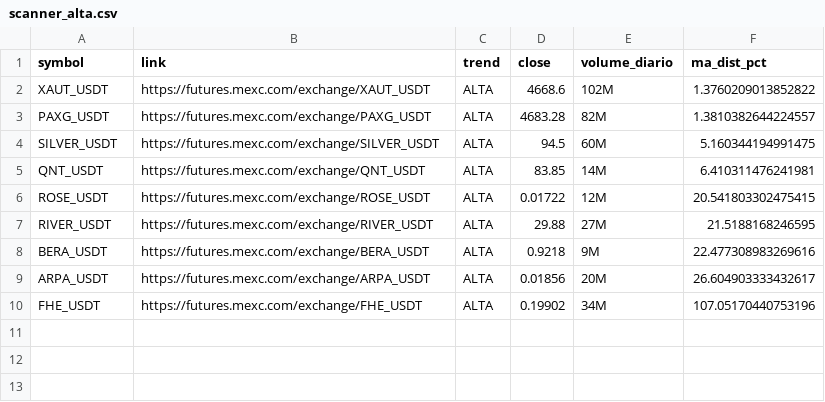
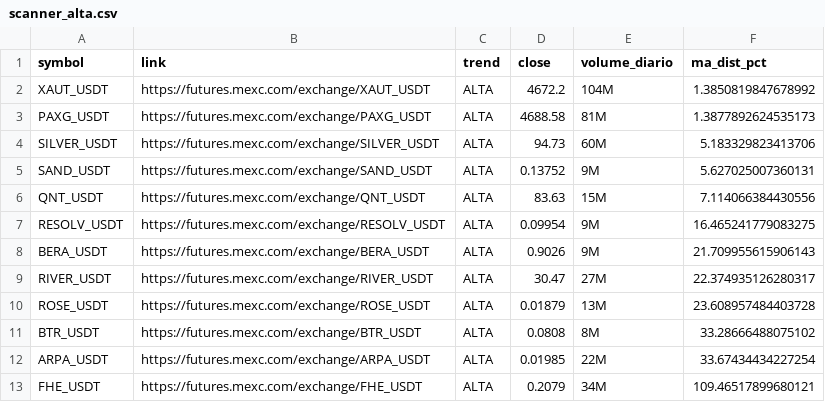
Before and after one commit to gabrielmachadogh/scanner-perps, a CSV file: results/scanner_alta.csv, drawn as a sheet.

```diff
--- a/results/scanner_alta.csv
+++ b/results/scanner_alta.csv
@@ -1,10 +1,13 @@
 symbol,link,trend,close,volume_diario,ma_dist_pct
-XAUT_USDT,https://futures.mexc.com/exchange/XAUT_USDT,ALTA,4668.6,102M,1.3760209013852822
-PAXG_USDT,https://futures.mexc.com/exchange/PAXG_USDT,ALTA,4683.28,82M,1.3810382644224557
-SILVER_USDT,https://futures.mexc.com/exchange/SILVER_USDT,ALTA,94.5,60M,5.160344194991475
-QNT_USDT,https://futures.mexc.com/exchange/QNT_USDT,ALTA,83.85,14M,6.410311476241981
-ROSE_USDT,https://futures.mexc.com/exchange/ROSE_USDT,ALTA,0.01722,12M,20.541803302475415
-RIVER_USDT,https://futures.mexc.com/exchange/RIVER_USDT,ALTA,29.88,27M,21.5188168246595
-BERA_USDT,https://futures.mexc.com/exchange/BERA_USDT,ALTA,0.9218,9M,22.477308983269616
-ARPA_USDT,https://futures.mexc.com/exchange/ARPA_USDT,ALTA,0.01856,20M,26.604903333432617
-FHE_USDT,https://futures.mexc.com/exchange/FHE_USDT,ALTA,0.19902,34M,107.05170440753196
+XAUT_USDT,https://futures.mexc.com/exchange/XAUT_USDT,ALTA,4672.2,104M,1.3850819847678992
+PAXG_USDT,https://futures.mexc.com/exchange/PAXG_USDT,ALTA,4688.58,81M,1.3877892624535173
+SILVER_USDT,https://futures.mexc.com/exchange/SILVER_USDT,ALTA,94.73,60M,5.183329823413706
+SAND_USDT,https://futures.mexc.com/exchange/SAND_USDT,ALTA,0.13752,9M,5.627025007360131
+QNT_USDT,https://futures.mexc.com/exchange/QNT_USDT,ALTA,83.63,15M,7.114066384430556
+RESOLV_USDT,https://futures.mexc.com/exchange/RESOLV_USDT,ALTA,0.09954,9M,16.465241779083275
+BERA_USDT,https://futures.mexc.com/exchange/BERA_USDT,ALTA,0.9026,9M,21.709955615906143
+RIVER_USDT,https://futures.mexc.com/exchange/RIVER_USDT,ALTA,30.47,27M,22.374935126280317
+ROSE_USDT,https://futures.mexc.com/exchange/ROSE_USDT,ALTA,0.01879,13M,23.608957484403728
+BTR_USDT,https://futures.mexc.com/exchange/BTR_USDT,ALTA,0.0808,8M,33.28666488075102
+ARPA_USDT,https://futures.mexc.com/exchange/ARPA_USDT,ALTA,0.01985,22M,33.67434434227254
+FHE_USDT,https://futures.mexc.com/exchange/FHE_USDT,ALTA,0.2079,34M,109.46517899680121
```
Also changed, not shown: results/scanner_baixa.csv, results/scanner_resultado_completo.csv, 3 other files.
